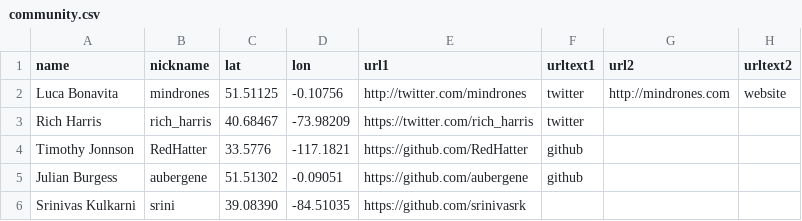
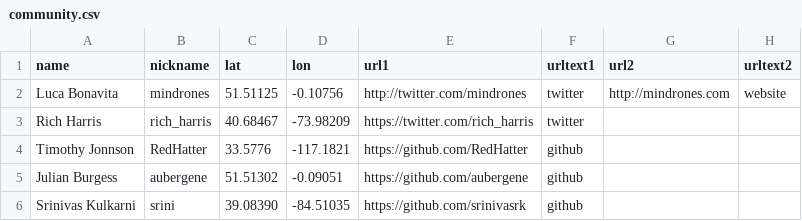
Before and after one commit to mindrones/svelte-sapper-community, a CSV file: community.csv, drawn as a sheet.

Commit message:
fix cv

```diff
--- a/community.csv
+++ b/community.csv
@@ -5,2 +5,2 @@ Timothy Jonnson,RedHatter,33.5776,-117.1821,https://github.com/RedHatter,github,
 Julian Burgess,aubergene,51.51302,-0.09051,https://github.com/aubergene,github,,
-Srinivas Kulkarni,srini,39.08390,-84.51035,https://github.com/srinivasrk,,
+Srinivas Kulkarni,srini,39.08390,-84.51035,https://github.com/srinivasrk,github,,
```
